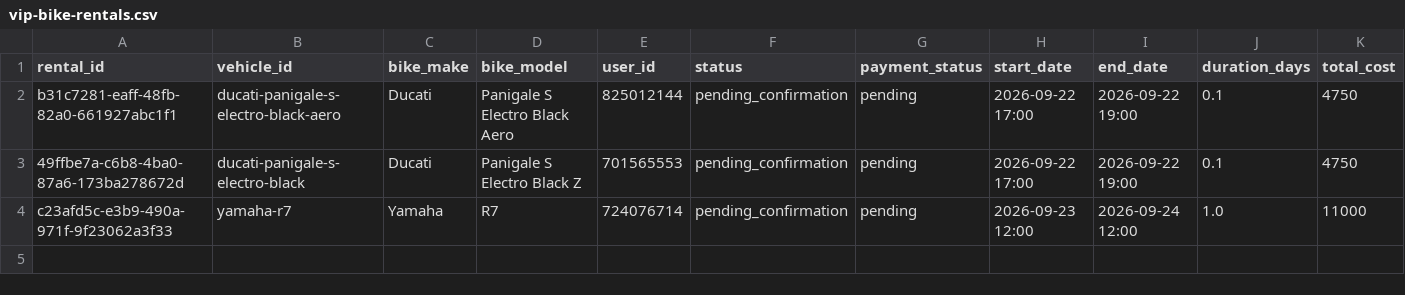
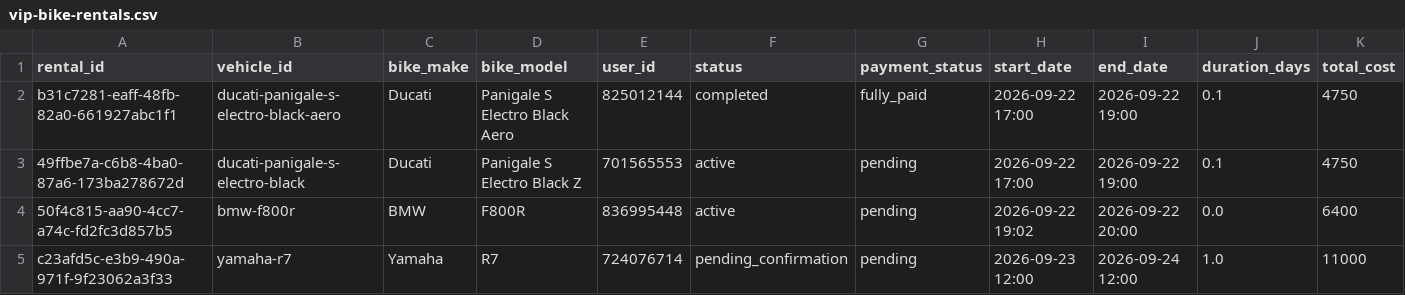
Before and after one commit to salavey13/carTest, a CSV file: public/docs/autoreply/vip-bike-rentals.csv, drawn as a sheet; only a part is shown; rows hold the shown columns only; the diff names each change by its address in the sheet, - before the commit and + after, or states it on an @@ line.

Commit message:
chore(rentals): regenerate active rentals CSV from Supabase

```diff
--- a/public/docs/autoreply/vip-bike-rentals.csv
+++ b/public/docs/autoreply/vip-bike-rentals.csv
-F2 (status): pending_confirmation
+F2 (status): completed
-G2 (payment_status): pending
+G2 (payment_status): fully_paid
-F3 (status): pending_confirmation
+F3 (status): active
+row 4: 50f4c815-aa90-4cc7-a74c-fd2fc3d857b5 | bmw-f800r | BMW | F800R | 836995448 | active | pending | 2026-09-22 19:02 | 2026-09-22 20:00 | 0.0 | 6400
```
